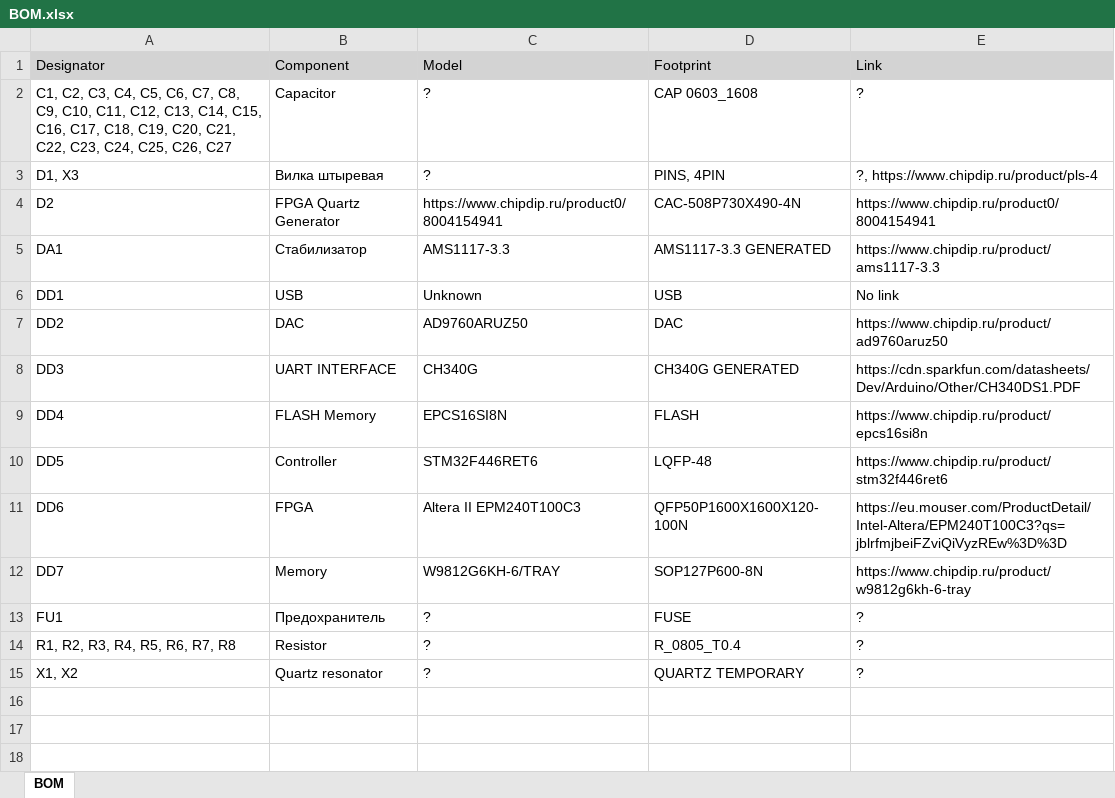
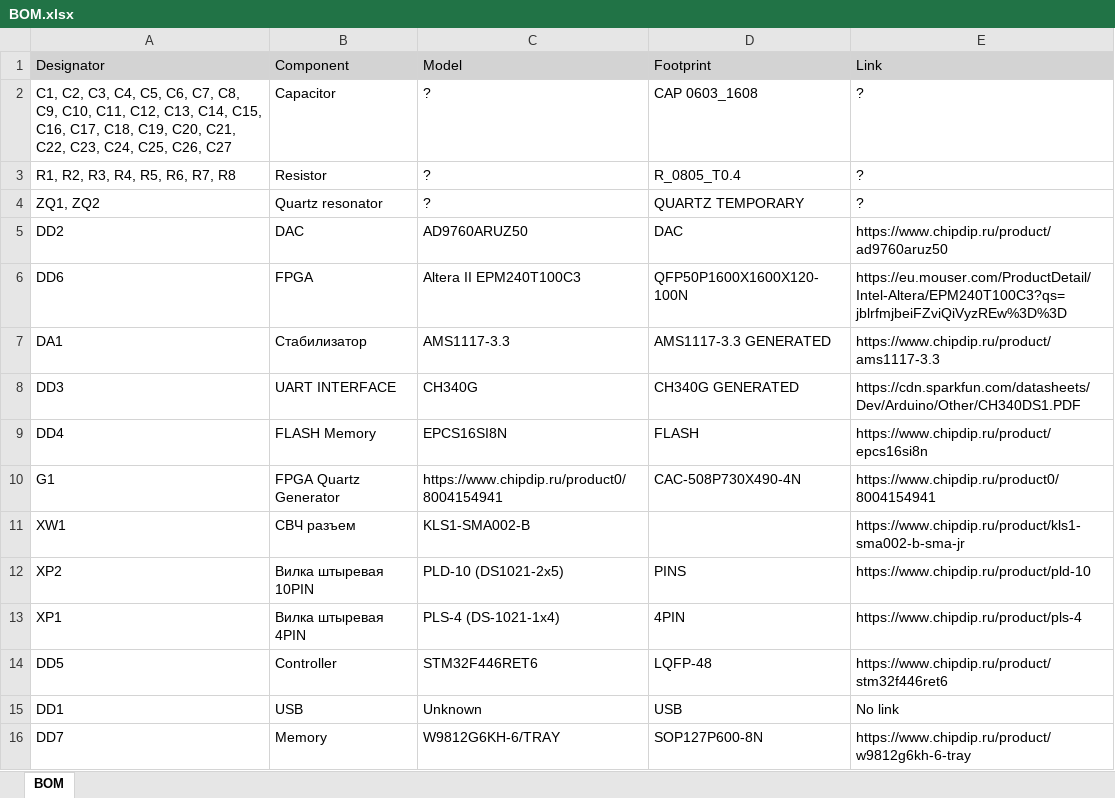
Before and after one commit to JerryCarson/DDS, an Excel workbook: Project Outputs for DDS/BOM.xlsx, sheet BOM, drawn as a sheet; values as stored, in another font and other column widths than the file's, no borders; removed rows and columns are numbered as before the commit, all else as after; the diff names each change by its address in the sheet, - before the commit and + after, or states it on an @@ line.

```diff
--- a/Project Outputs for DDS/BOM.xlsx (sheet BOM)
+++ b/Project Outputs for DDS/BOM.xlsx (sheet BOM)
-row 3: D1, X3 | Вилка штыревая | ? | PINS, 4PIN | ?, https://www.chipdip.ru/product/pls-4
-row 4: D2 | FPGA Quartz Generator | https://www.chipdip.ru/product0/8004154941 | CAC-508P730X490-4N | https://www.chipdip.ru/product0/8004154941
@@ row 14 moved to row 3: R1, R2, R3, R4, R5, R6, R7, R8 @@
+row 4: ZQ1, ZQ2 | Quartz resonator | ? | QUARTZ TEMPORARY | ?
@@ row 7 moved to row 5: DD2 @@
@@ row 11 moved to row 6: DD6 @@
+row 10: G1 | FPGA Quartz Generator | https://www.chipdip.ru/product0/8004154941 | CAC-508P730X490-4N | https://www.chipdip.ru/product0/8004154941
+row 11: XW1 | СВЧ разъем | KLS1-SMA002-B |  | https://www.chipdip.ru/product/kls1-sma002-b-sma-jr
+row 12: XP2 | Вилка штыревая 10PIN | PLD-10 (DS1021-2x5) | PINS | https://www.chipdip.ru/product/pld-10
+row 13: XP1 | Вилка штыревая 4PIN | PLS-4 (DS-1021-1x4) | 4PIN | https://www.chipdip.ru/product/pls-4
@@ row 6 moved to row 15: DD1 @@
-row 13: FU1 | Предохранитель | ? | FUSE | ?
-row 15: X1, X2 | Quartz resonator | ? | QUARTZ TEMPORARY | ?
```
Also changed, not shown: 40 other files.
